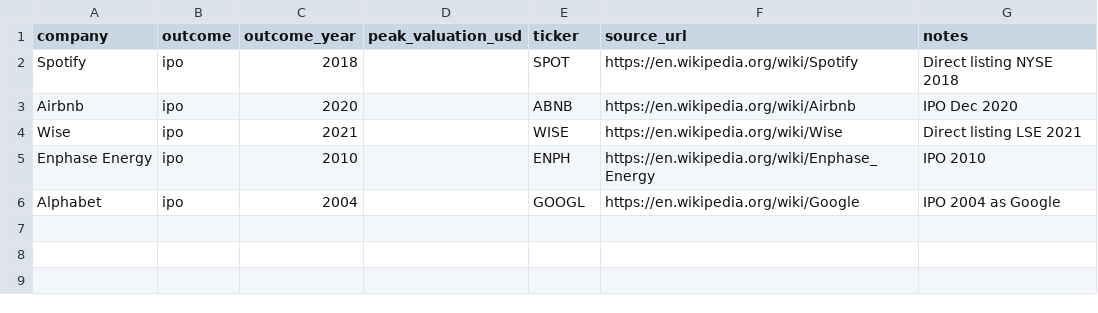
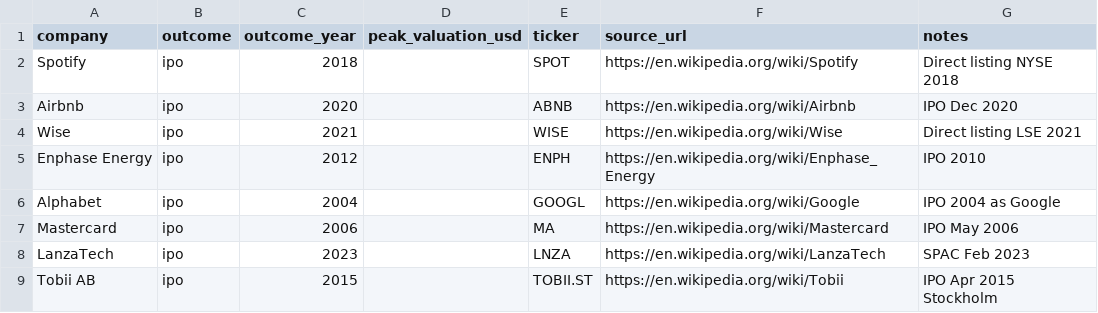
Before and after one commit to MisoPrettyStacks/MisoLists.io, a CSV file: data/outcomes.csv, drawn as a sheet.

Commit message:
IPO'd Alumni section: seasoned analysis (11 alumni, 12-mo setup outlooks), Google News RSS feed + industry news, dedicated dashboard tab with per-company cards

```diff
--- a/data/outcomes.csv
+++ b/data/outcomes.csv
@@ -4,3 +4,6 @@ Airbnb,ipo,2020,,ABNB,https://en.wikipedia.org/wiki/Airbnb,IPO Dec 2020
 Wise,ipo,2021,,WISE,https://en.wikipedia.org/wiki/Wise,Direct listing LSE 2021
-Enphase Energy,ipo,2010,,ENPH,https://en.wikipedia.org/wiki/Enphase_Energy,IPO 2010
+Enphase Energy,ipo,2012,,ENPH,https://en.wikipedia.org/wiki/Enphase_Energy,IPO 2010
 Alphabet,ipo,2004,,GOOGL,https://en.wikipedia.org/wiki/Google,IPO 2004 as Google
+Mastercard,ipo,2006,,MA,https://en.wikipedia.org/wiki/Mastercard,IPO May 2006
+LanzaTech,ipo,2023,,LNZA,https://en.wikipedia.org/wiki/LanzaTech,SPAC Feb 2023
+Tobii AB,ipo,2015,,TOBII.ST,https://en.wikipedia.org/wiki/Tobii,IPO Apr 2015 Stockholm
```
Also changed, not shown: data/events.csv, data/tickers.csv, 13 other files.
